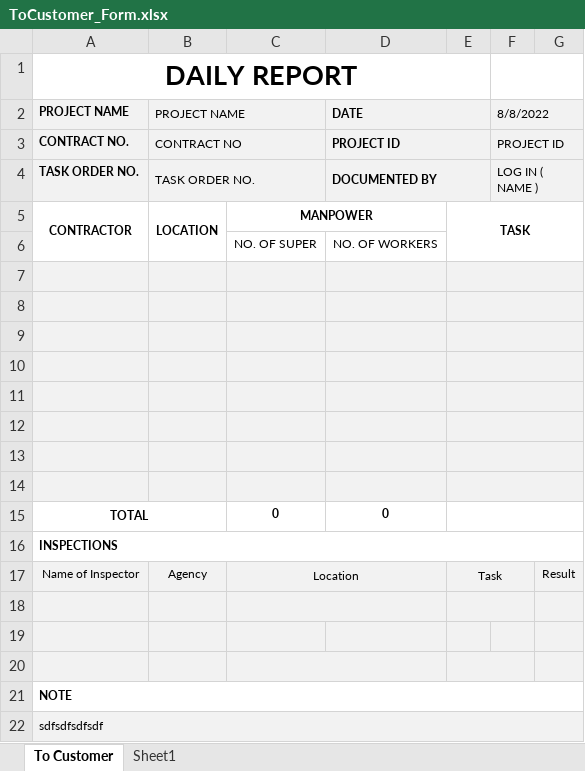
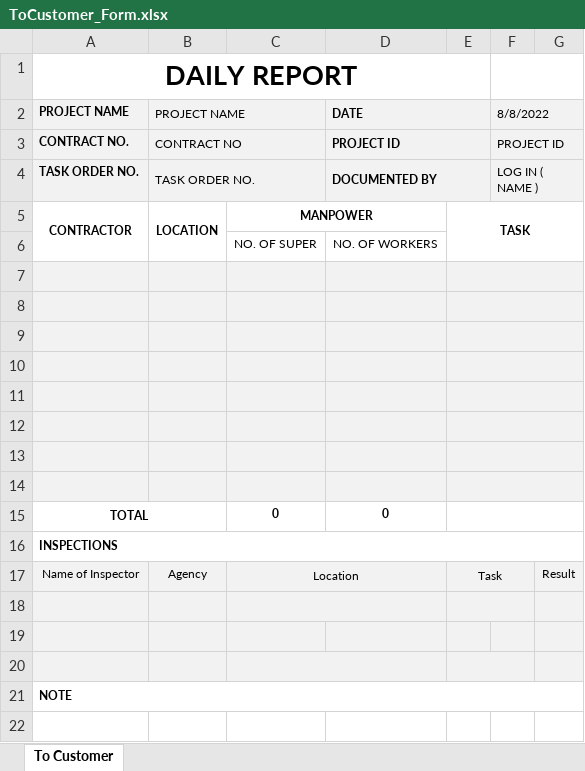
Before and after one commit to Exbon/exbon-daily-report, an Excel workbook: public/record/ToCustomer_Form.xlsx, sheet To Customer, drawn as a sheet; values as stored, in another font and other column widths than the file's, no borders; charts and pictures not drawn; the diff names each change by its address in the sheet, - before the commit and + after, or states it on an @@ line.

```diff
--- a/public/record/ToCustomer_Form.xlsx (sheet To Customer)
+++ b/public/record/ToCustomer_Form.xlsx (sheet To Customer)
-sheet tab: Sheet1
-row 22: sdfsdfsdfsdf
```
Also changed, not shown: public/record/ToCustomer_7784.xlsx, 2 other files.
